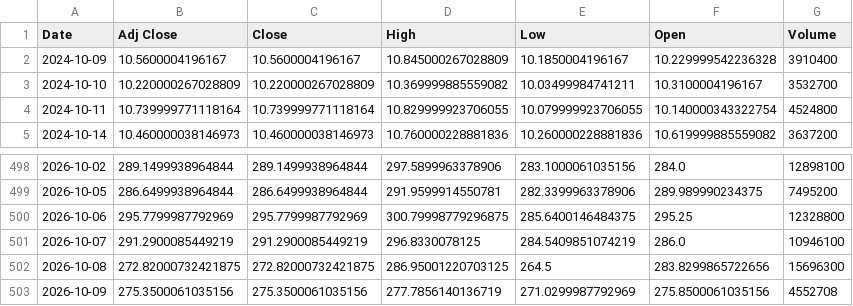
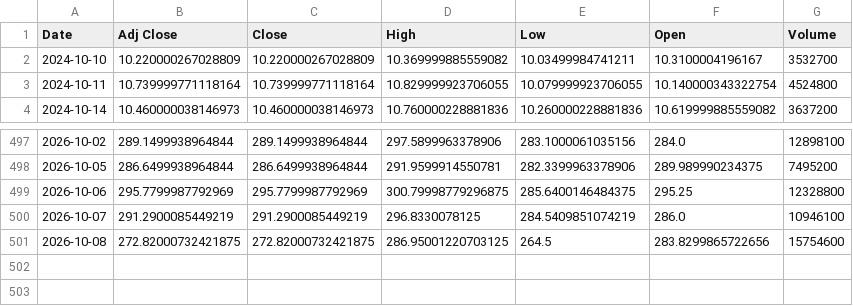
Before and after one commit to Russell3482/Momentum-Trading-Board, a CSV file: data/prices/BE.csv, drawn as a sheet; only a part is shown, gaps mark what is left out.

```diff
--- a/data/prices/BE.csv
+++ b/data/prices/BE.csv
@@ -1,3 +1,2 @@
 Date,Adj Close,Close,High,Low,Open,Volume
-2024-10-09,10.5600004196167,10.5600004196167,10.845000267028809,10.1850004196167,10.229999542236328,3910400
 2024-10-10,10.220000267028809,10.220000267028809,10.369999885559082,10.03499984741211,10.3100004196167,3532700
@@ -501,3 +500,2 @@ Date,Adj Close,Close,High,Low,Open,Volume
 2026-10-07,291.2900085449219,291.2900085449219,296.8330078125,284.5409851074219,286.0,10946100
-2026-10-08,272.82000732421875,272.82000732421875,286.95001220703125,264.5,283.8299865722656,15696300
-2026-10-09,275.3500061035156,275.3500061035156,277.7856140136719,271.0299987792969,275.8500061035156,4552708
+2026-10-08,272.82000732421875,272.82000732421875,286.95001220703125,264.5,283.8299865722656,15754600
```
Also changed, not shown: data/prices/AVGO.csv, data/prices/INTC.csv, 19 other files.
